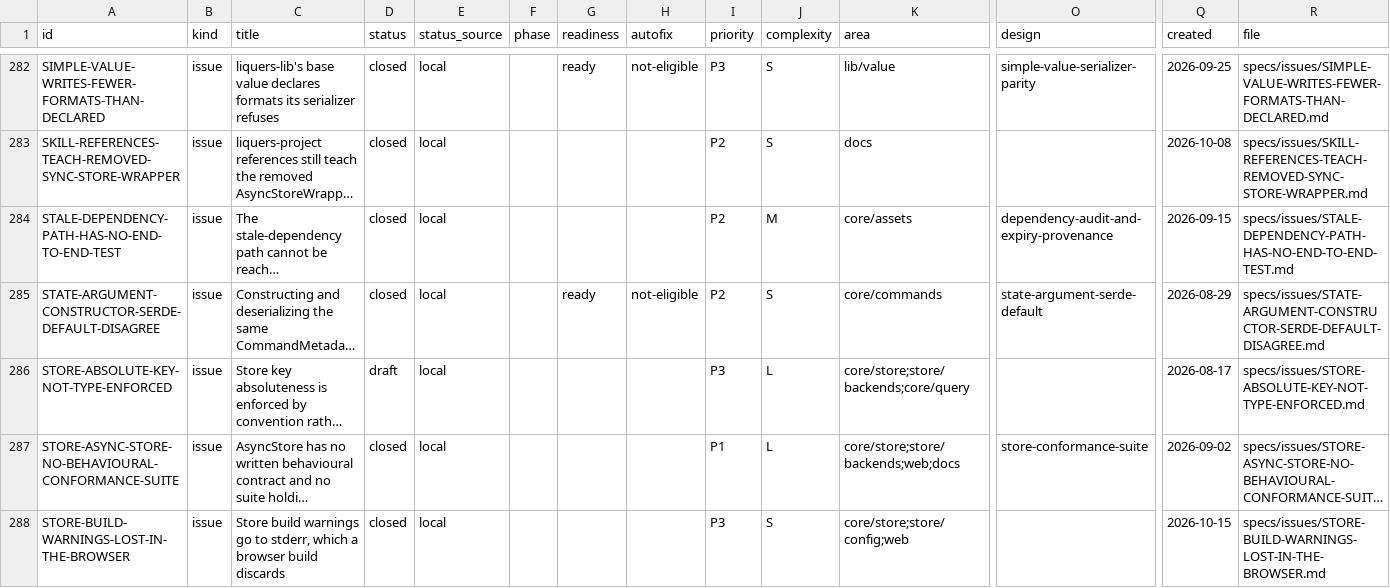
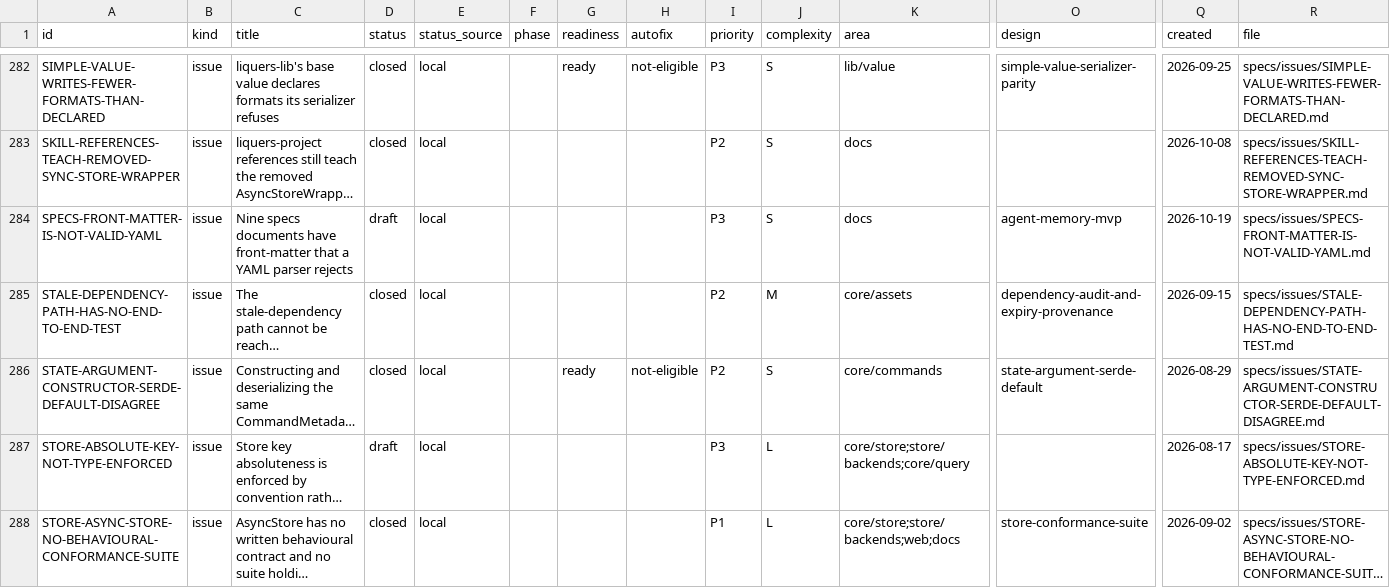
Before and after one commit to orest-d/liquers, a CSV file: specs/index.csv, drawn as a sheet; only a part is shown, gaps mark what is left out; the shorter side is filled out with more unchanged rows; long unchanged cells end in …; rows hold the shown columns only; the diff names each change by its address in the sheet, - before the commit and + after, or states it on an @@ line.

```diff
--- a/specs/index.csv
+++ b/specs/index.csv
+row 284: SPECS-FRONT-MATTER-IS-NOT-VALID-YAML | issue | Nine specs documents have front-matter that a YAML parser rejects | draft | local |  |  |  | P3 | S | docs | agent-memory-mvp | 2026-10-19 | specs/issues/SPECS-FRONT-MATTER-IS-NOT-VALID-YAML.md
```
Also changed, not shown: 21 other files.
